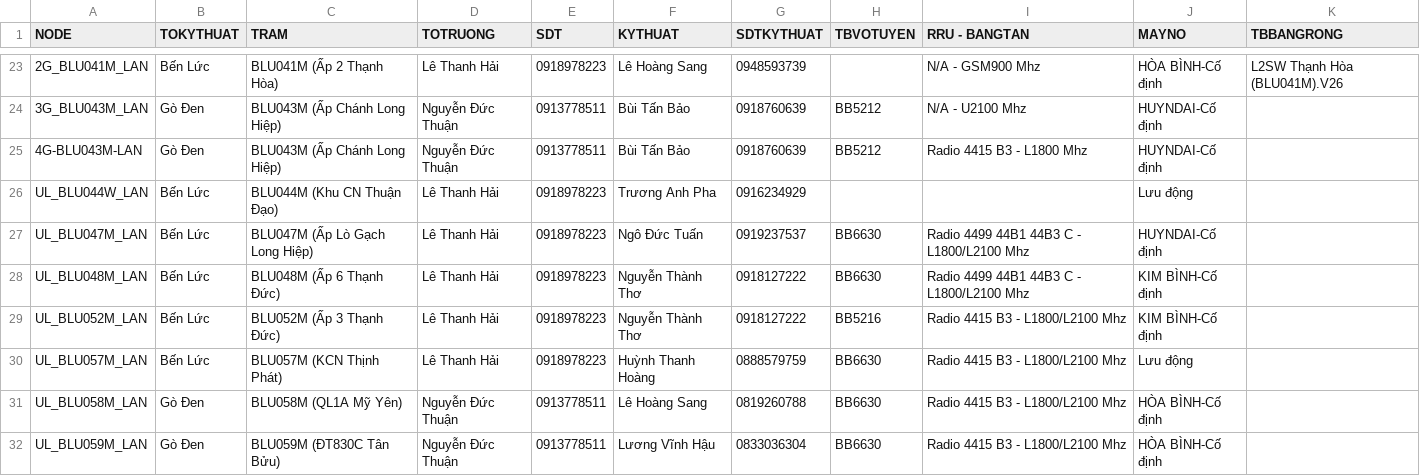
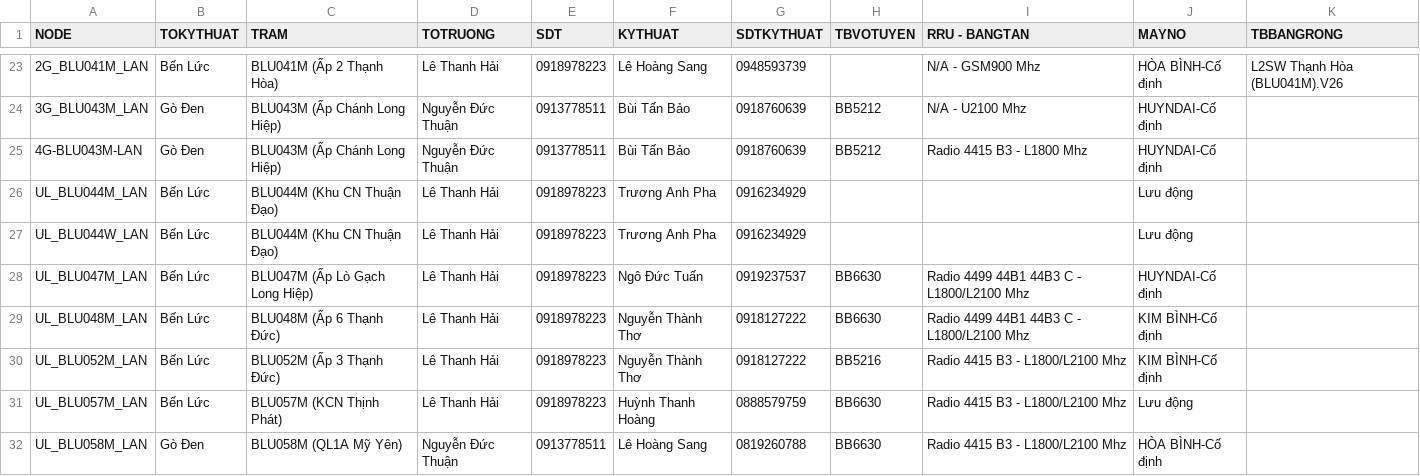
Before and after one commit to congkhanh1504/FMS, a CSV file: UP_TRAM_2412.csv, drawn as a sheet; only a part is shown, gaps mark what is left out; the shorter side is filled out with more unchanged rows; the diff covers the shown part only; the diff names each change by its address in the sheet, - before the commit and + after, or states it on an @@ line.

```diff
--- a/UP_TRAM_2412.csv
+++ b/UP_TRAM_2412.csv
+row 26: UL_BLU044M_LAN | Bến Lức | BLU044M (Khu CN Thuận Đạo) | Lê Thanh Hải | 0918978223 | Trương Anh Pha | 0916234929 |  |  | Lưu động
```
Also changed, not shown: 18 added rows elsewhere in this file.
